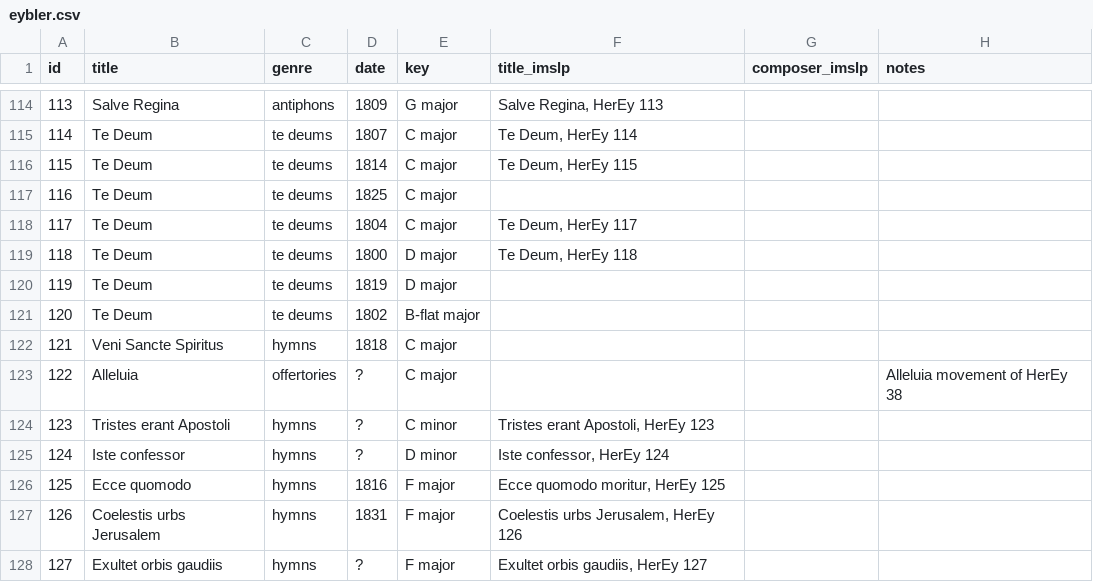
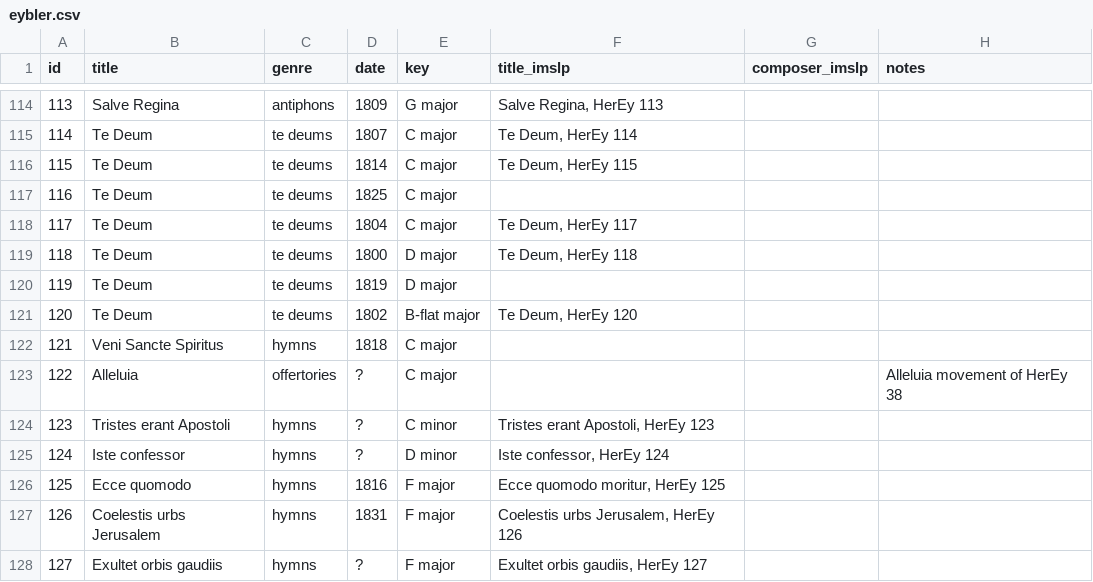
Before and after one commit to edition-esser-skala/imslp-lists, a CSV file: data/eybler.csv, drawn as a sheet; only a part is shown, gaps mark what is left out.

Commit message:
updates table

```diff
--- a/data/eybler.csv
+++ b/data/eybler.csv
@@ -120,3 +120,3 @@ id,title,genre,date,key,title_imslp,composer_imslp,notes
 119,Te Deum,te deums,1819,D major,,,
-120,Te Deum,te deums,1802,B-flat major,,,
+120,Te Deum,te deums,1802,B-flat major,"Te Deum, HerEy 120",,
 121,Veni Sancte Spiritus,hymns,1818,C major,,,
```
